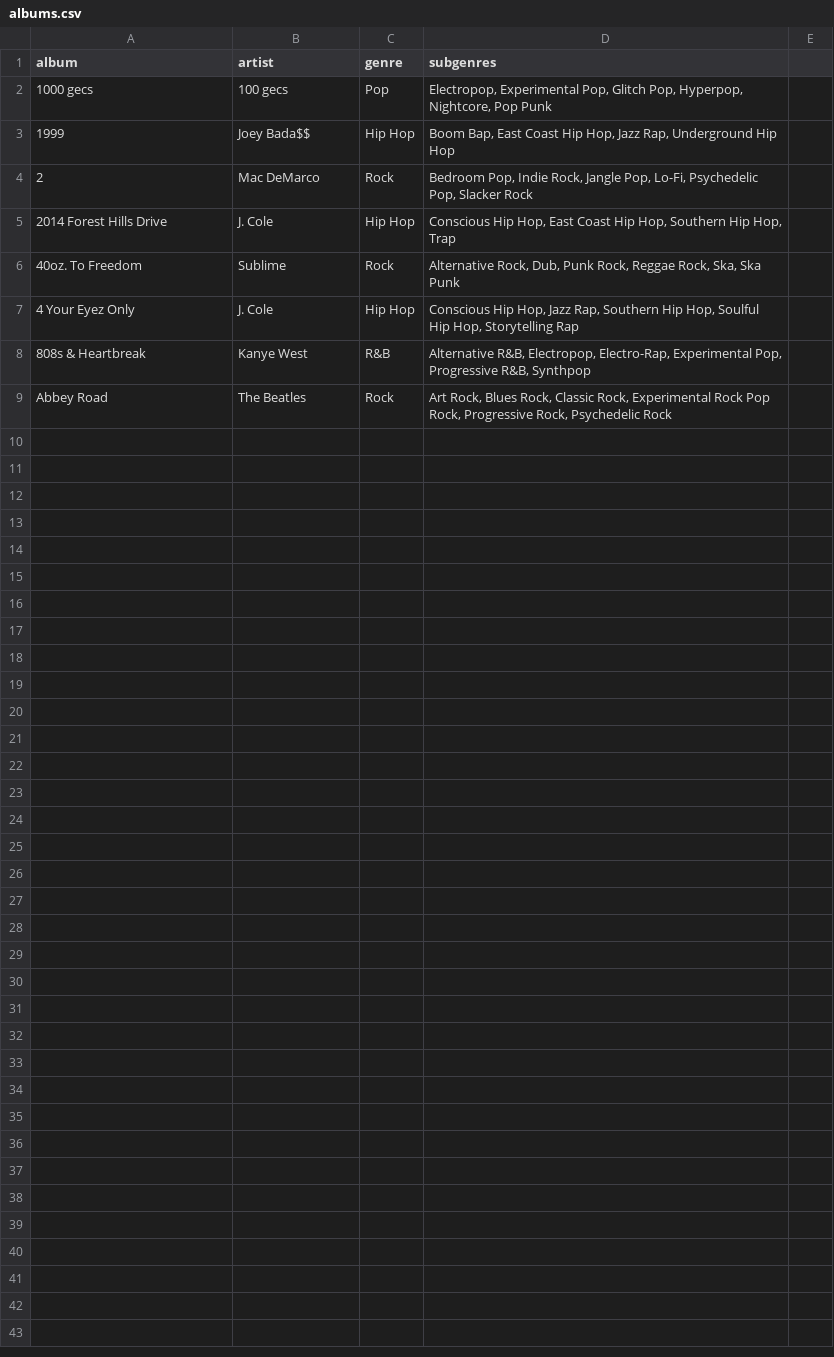
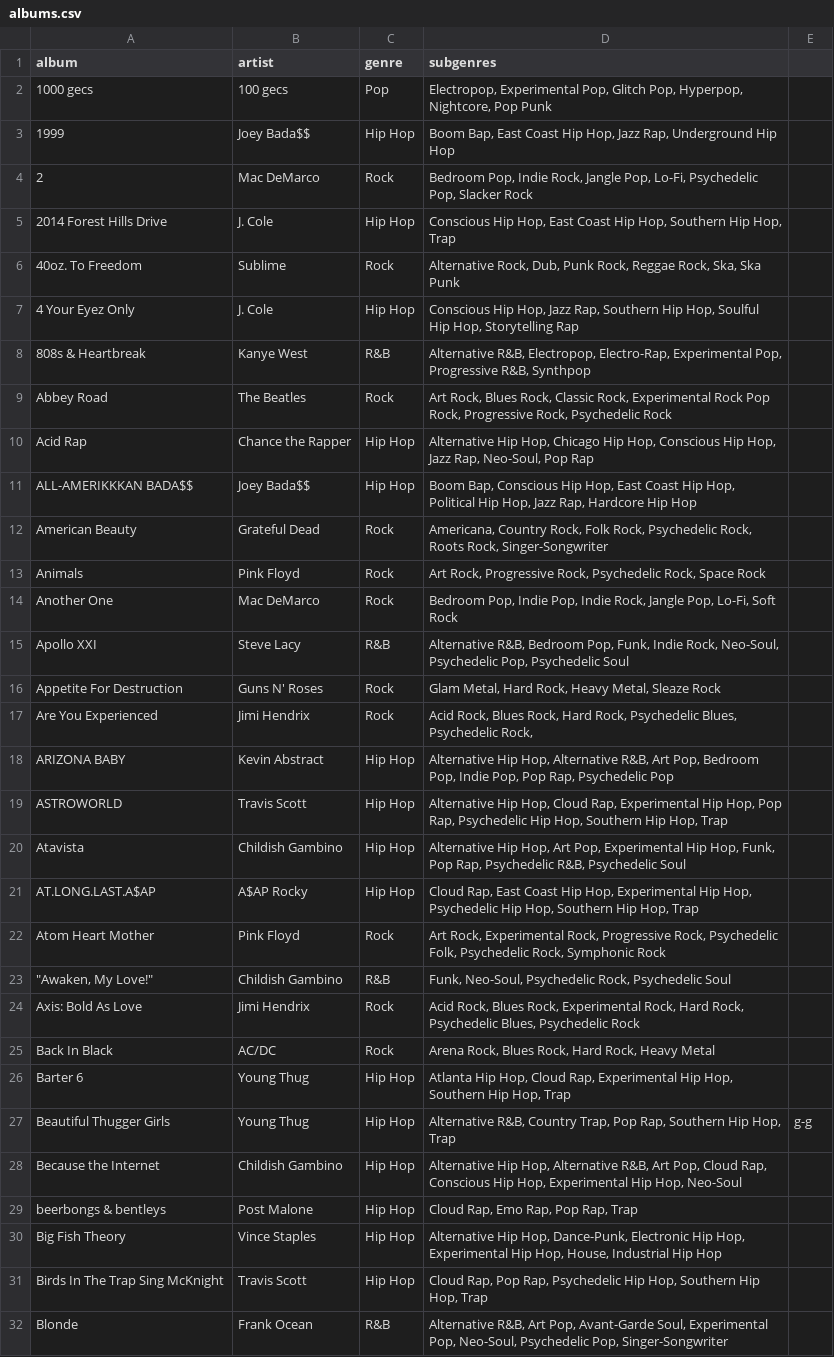
Before and after one commit to okjordanwood/Random-Album-Generator, a CSV file: albums.csv, drawn as a sheet; the diff names each change by its address in the sheet, - before the commit and + after, or states it on an @@ line.

```diff
--- a/albums.csv
+++ b/albums.csv
+row 10: Acid Rap | Chance the Rapper | Hip Hop | Alternative Hip Hop, Chicago Hip Hop, Conscious Hip Hop, Jazz Rap, Neo-Soul, Pop Rap
+row 11: ALL-AMERIKKKAN BADA$$ | Joey Bada$$ | Hip Hop | Boom Bap, Conscious Hip Hop, East Coast Hip Hop, Political Hip Hop, Jazz Rap, Hardcore Hip Hop
+row 12: American Beauty | Grateful Dead | Rock | Americana, Country Rock, Folk Rock, Psychedelic Rock, Roots Rock, Singer-Songwriter
+row 13: Animals | Pink Floyd | Rock | Art Rock, Progressive Rock, Psychedelic Rock, Space Rock
+row 14: Another One | Mac DeMarco | Rock | Bedroom Pop, Indie Pop, Indie Rock, Jangle Pop, Lo-Fi, Soft Rock
+row 15: Apollo XXI | Steve Lacy | R&B | Alternative R&B, Bedroom Pop, Funk, Indie Rock, Neo-Soul, Psychedelic Pop, Psychedelic Soul
+row 16: Appetite For Destruction | Guns N' Roses | Rock | Glam Metal, Hard Rock, Heavy Metal, Sleaze Rock
+row 17: Are You Experienced | Jimi Hendrix | Rock | Acid Rock, Blues Rock, Hard Rock, Psychedelic Blues, Psychedelic Rock,
+row 18: ARIZONA BABY | Kevin Abstract | Hip Hop | Alternative Hip Hop, Alternative R&B, Art Pop, Bedroom Pop, Indie Pop, Pop Rap, Psychedelic Pop
+row 19: ASTROWORLD | Travis Scott | Hip Hop | Alternative Hip Hop, Cloud Rap, Experimental Hip Hop, Pop Rap, Psychedelic Hip Hop, Southern Hip Hop, Trap
+row 20: Atavista | Childish Gambino | Hip Hop | Alternative Hip Hop, Art Pop, Experimental Hip Hop, Funk, Pop Rap, Psychedelic R&B, Psychedelic Soul
+row 21: AT.LONG.LAST.A$AP | A$AP Rocky | Hip Hop | Cloud Rap, East Coast Hip Hop, Experimental Hip Hop, Psychedelic Hip Hop, Southern Hip Hop, Trap
+row 22: Atom Heart Mother | Pink Floyd | Rock | Art Rock, Experimental Rock, Progressive Rock, Psychedelic Folk, Psychedelic Rock, Symphonic Rock
+row 23: "Awaken, My Love!" | Childish Gambino | R&B | Funk, Neo-Soul, Psychedelic Rock, Psychedelic Soul
+row 24: Axis: Bold As Love | Jimi Hendrix | Rock | Acid Rock, Blues Rock, Experimental Rock, Hard Rock, Psychedelic Blues, Psychedelic Rock
+row 25: Back In Black | AC/DC | Rock | Arena Rock, Blues Rock, Hard Rock, Heavy Metal
+row 26: Barter 6 | Young Thug | Hip Hop | Atlanta Hip Hop, Cloud Rap, Experimental Hip Hop, Southern Hip Hop, Trap
+row 27: Beautiful Thugger Girls | Young Thug | Hip Hop | Alternative R&B, Country Trap, Pop Rap, Southern Hip Hop, Trap | g-g
+row 28: Because the Internet | Childish Gambino | Hip Hop | Alternative Hip Hop, Alternative R&B, Art Pop, Cloud Rap, Conscious Hip Hop, Experimental Hip Hop, Neo-Soul
+row 29: beerbongs & bentleys | Post Malone | Hip Hop | Cloud Rap, Emo Rap, Pop Rap, Trap
+row 30: Big Fish Theory | Vince Staples | Hip Hop | Alternative Hip Hop, Dance-Punk, Electronic Hip Hop, Experimental Hip Hop, House, Industrial Hip Hop
+row 31: Birds In The Trap Sing McKnight | Travis Scott | Hip Hop | Cloud Rap, Pop Rap, Psychedelic Hip Hop, Southern Hip Hop, Trap
+row 32: Blonde | Frank Ocean | R&B | Alternative R&B, Art Pop, Avant-Garde Soul, Experimental Pop, Neo-Soul, Psychedelic Pop, Singer-Songwriter
```
Also changed, not shown: 2 other files.
